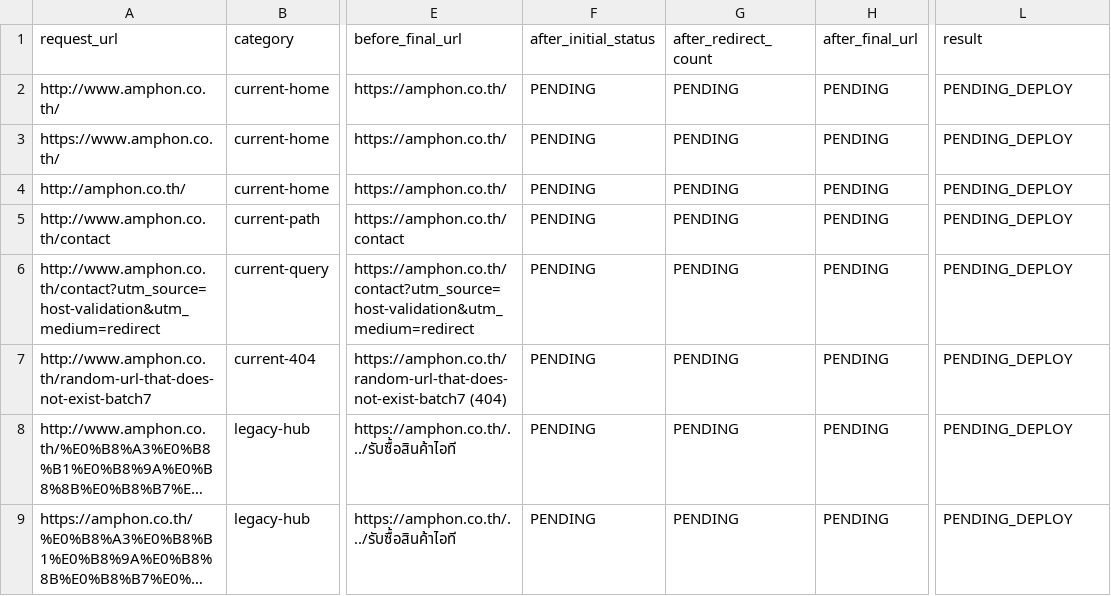
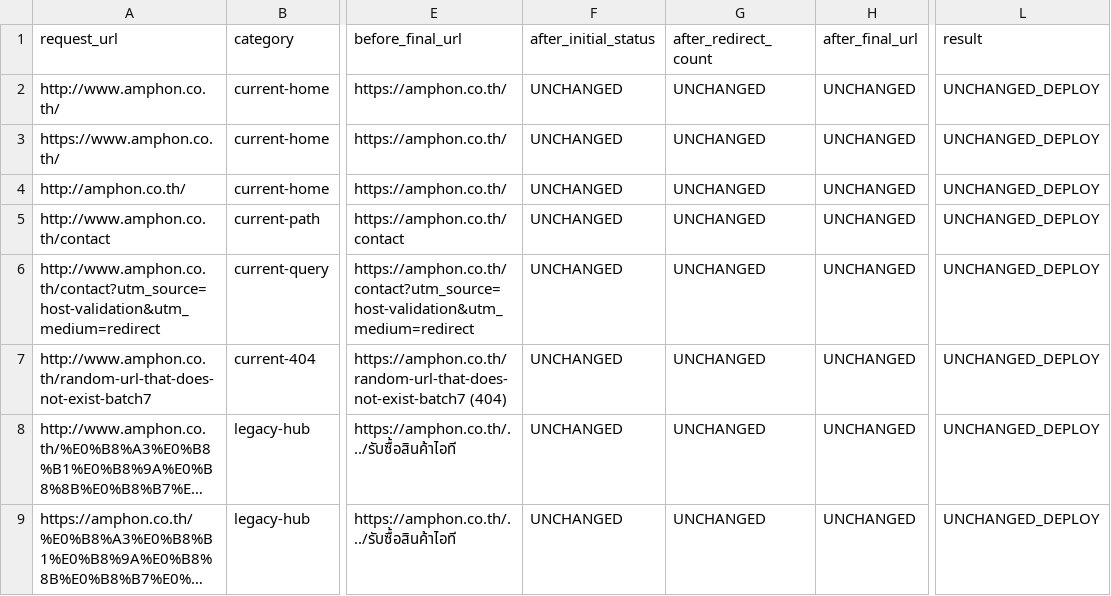
Before and after one commit to noteroru2/amphon.co.th, a CSV file: docs/batch-7-host-redirect-normalization/redirect-diff.csv, drawn as a sheet; only a part is shown, gaps mark what is left out; long unchanged cells end in …; the diff names each change by its address in the sheet, - before the commit and + after, or states it on an @@ line.

```diff
--- a/docs/batch-7-host-redirect-normalization/redirect-diff.csv
+++ b/docs/batch-7-host-redirect-normalization/redirect-diff.csv
-F2:F9 (after_initial_status): PENDING
+F2:F9 (after_initial_status): UNCHANGED
-G2:G9 (after_redirect_count): PENDING
+G2:G9 (after_redirect_count): UNCHANGED
-H2:H9 (after_final_url): PENDING
+H2:H9 (after_final_url): UNCHANGED
-L2:L9 (result): PENDING_DEPLOY
+L2:L9 (result): UNCHANGED_DEPLOY
```
Also changed, not shown: 9 other files.
